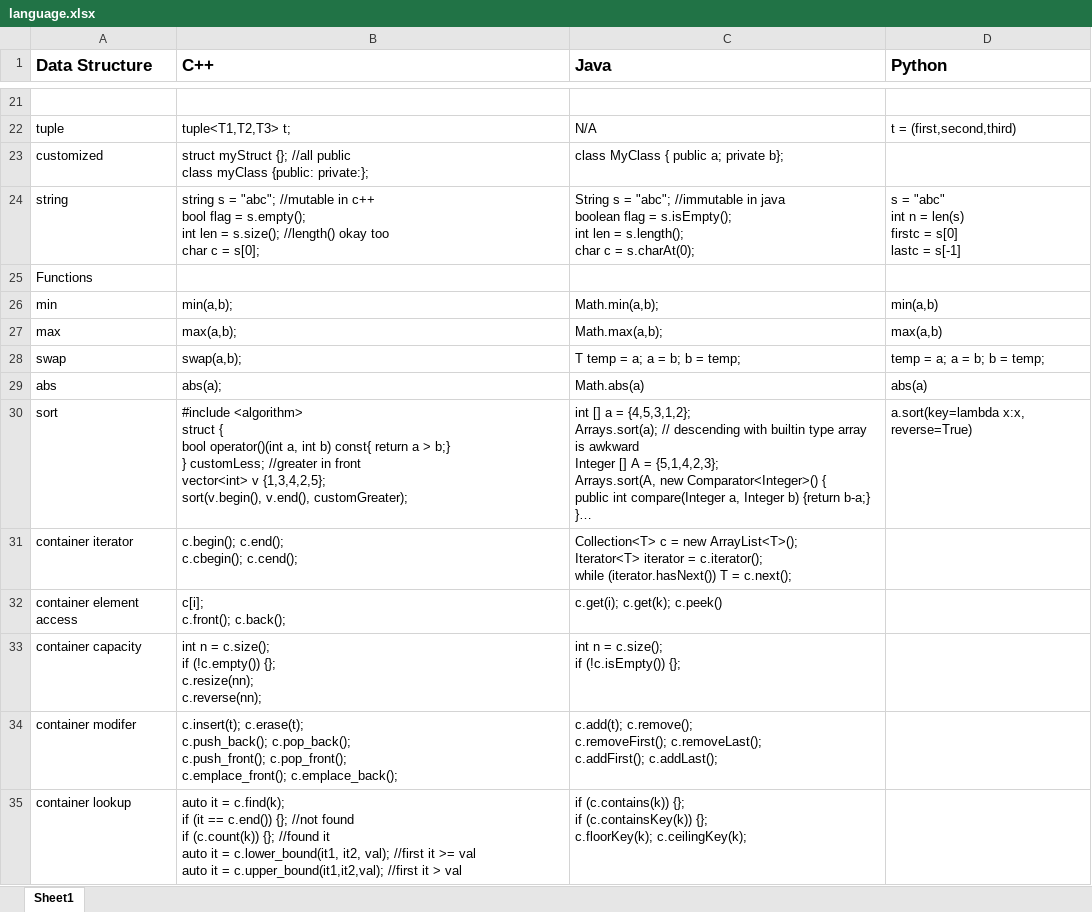
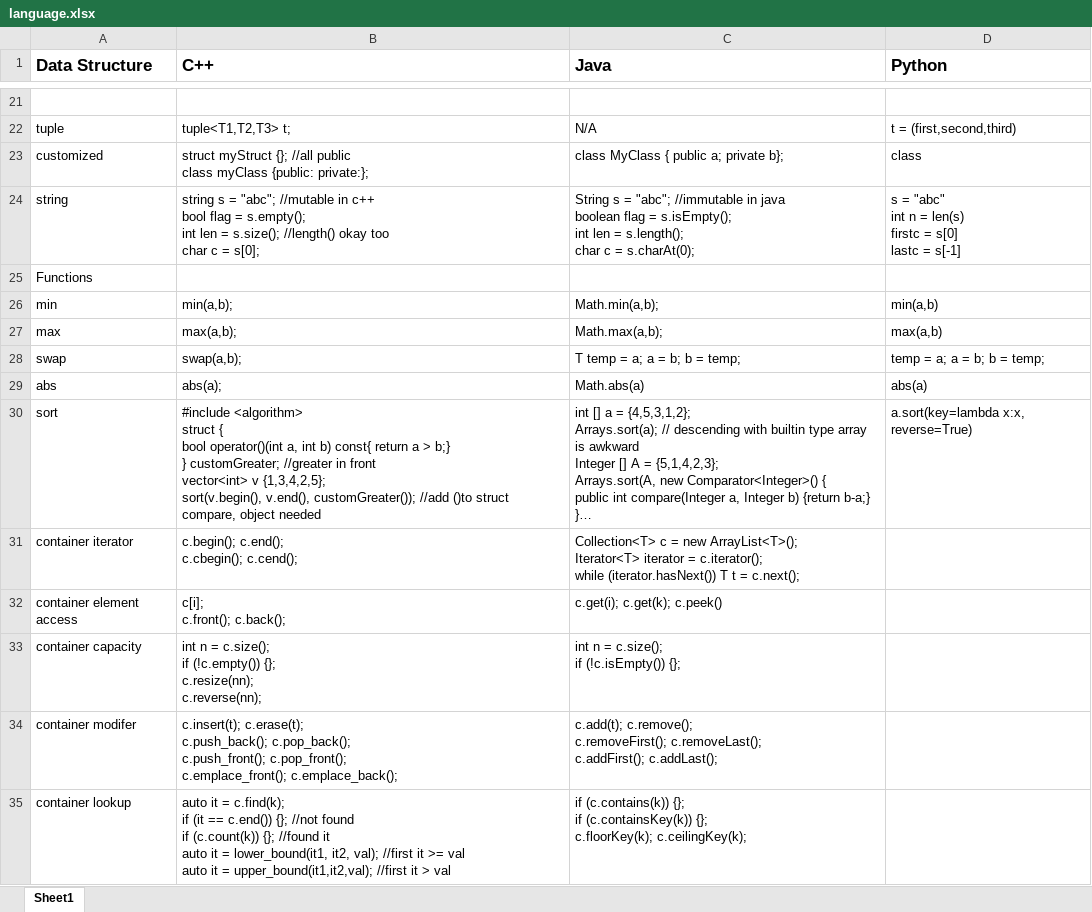
Before and after one commit to eagle9/palgo, an Excel workbook: doc/language.xlsx, sheet Sheet1, drawn as a sheet; only a part is shown, gaps mark what is left out; long unchanged cells end in …; values as stored, in another font and other column widths than the file's, no borders; ↵ is a line break in a cell; the diff names each change by its address in the sheet, - before the commit and + after, or states it on an @@ line.

```diff
--- a/doc/language.xlsx (sheet Sheet1)
+++ b/doc/language.xlsx (sheet Sheet1)
-D23 (Python): (empty)
+D23 (Python): class
-B30 (C++): …b;} ↵ } customLess; //greater in front ↵ vector<int> v {1,3,4,2,5}; ↵ sort(v.begin(), v.end(), customGreater);
+B30 (C++): …b;} ↵ } customGreater; //greater in front ↵ vector<int> v {1,3,4,2,5}; ↵ sort(v.begin(), v.end(), customGreater()); //add ()to struct compare, object needed
-C31 (Java): …(iterator.hasNext()) T = c.next();
+C31 (Java): …(iterator.hasNext()) T t = c.next();
-B35 (C++): …it = c.lower_bound(it1, it2, val); //first it >= val ↵ auto it = c.upper_bound(it1,it2,val); //first it…
+B35 (C++): …it = lower_bound(it1, it2, val); //first it >= val ↵ auto it = upper_bound(it1,it2,val); //first it…
```
Also changed, not shown: 11 other files.
